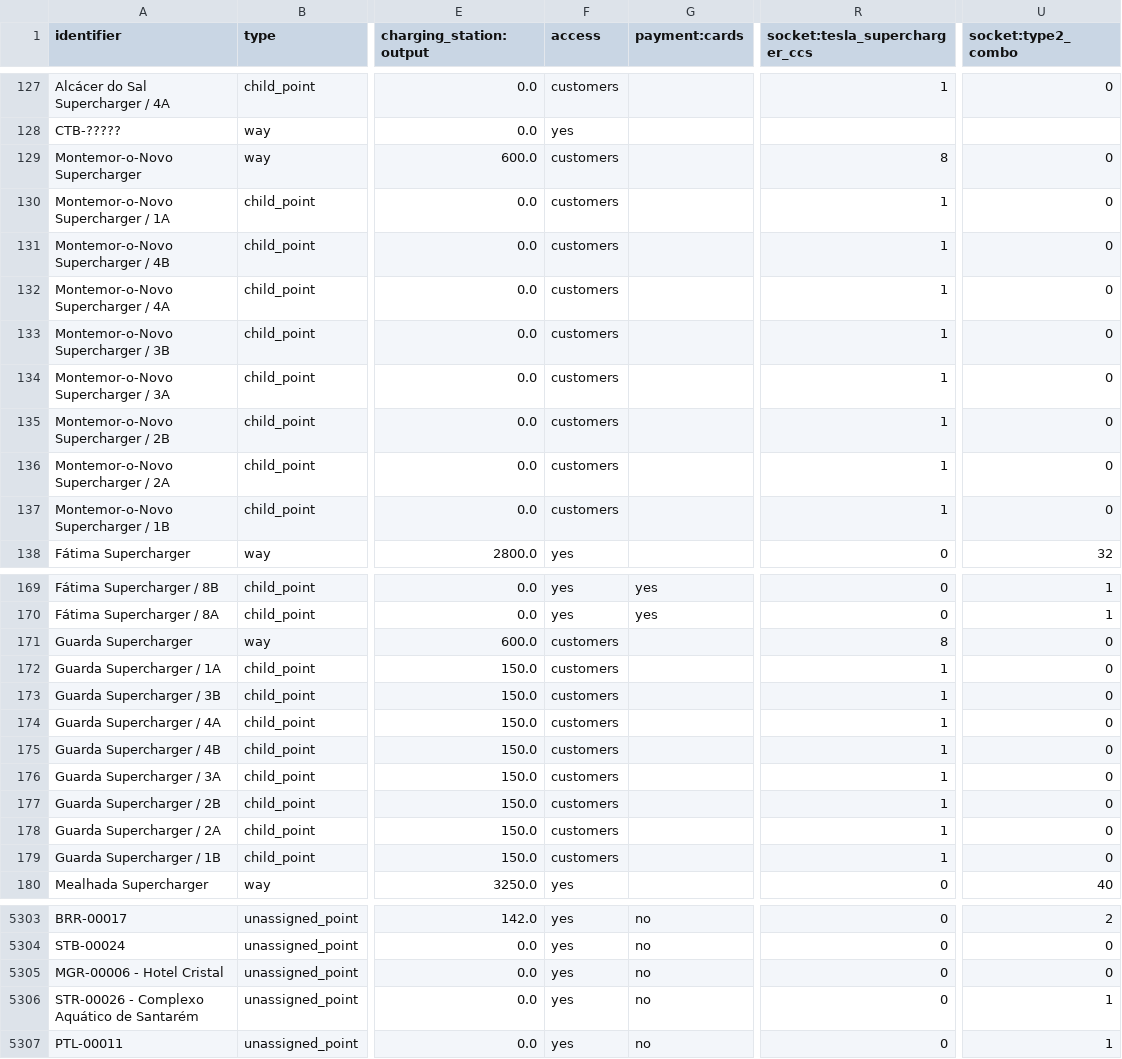
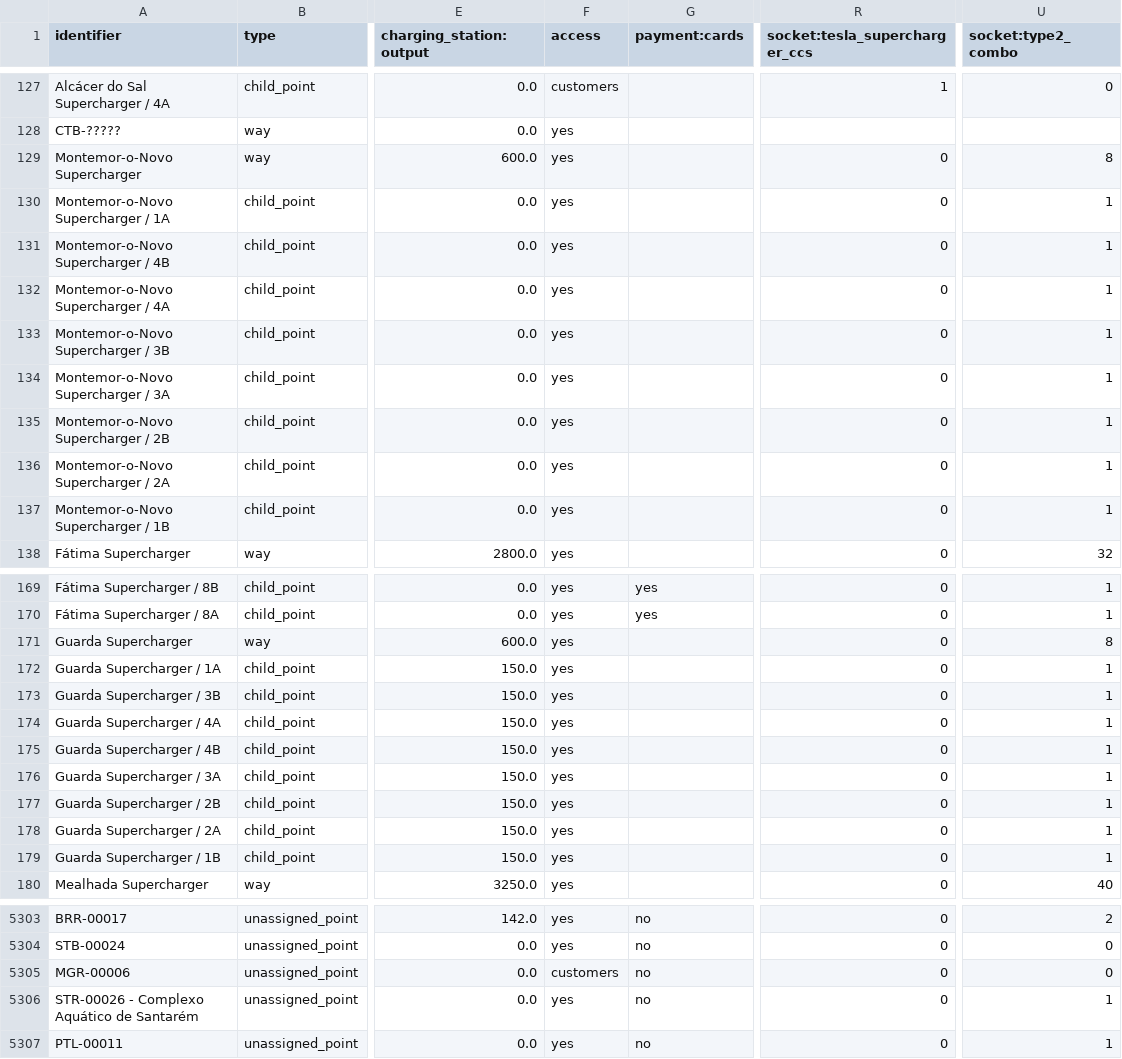
Before and after one commit to avataranedotas/umap_postos, a CSV file: stations.csv, drawn as a sheet; only a part is shown, gaps mark what is left out; the diff covers the shown part only; the diff names each change by its address in the sheet, - before the commit and + after, or states it on an @@ line.

```diff
--- a/stations.csv
+++ b/stations.csv
-F129:F137 (access): customers
+F129:F137 (access): yes
-R129 (socket:tesla_supercharger_ccs): 8
+R129 (socket:tesla_supercharger_ccs): 0
-U129 (socket:type2_combo): 0
+U129 (socket:type2_combo): 8
-R130:R137 (socket:tesla_supercharger_ccs): 1
+R130:R137 (socket:tesla_supercharger_ccs): 0
-U130:U137 (socket:type2_combo): 0
+U130:U137 (socket:type2_combo): 1
-F171:F179 (access): customers
+F171:F179 (access): yes
-R171 (socket:tesla_supercharger_ccs): 8
+R171 (socket:tesla_supercharger_ccs): 0
-U171 (socket:type2_combo): 0
+U171 (socket:type2_combo): 8
-R172:R179 (socket:tesla_supercharger_ccs): 1
+R172:R179 (socket:tesla_supercharger_ccs): 0
-U172:U179 (socket:type2_combo): 0
+U172:U179 (socket:type2_combo): 1
-A5305 (identifier): MGR-00006 - Hotel Cristal
+A5305 (identifier): MGR-00006
-F5305 (access): yes
+F5305 (access): customers
```
Also changed, not shown: 3 added rows and 49 edited cells elsewhere in this file, 24 other files.
